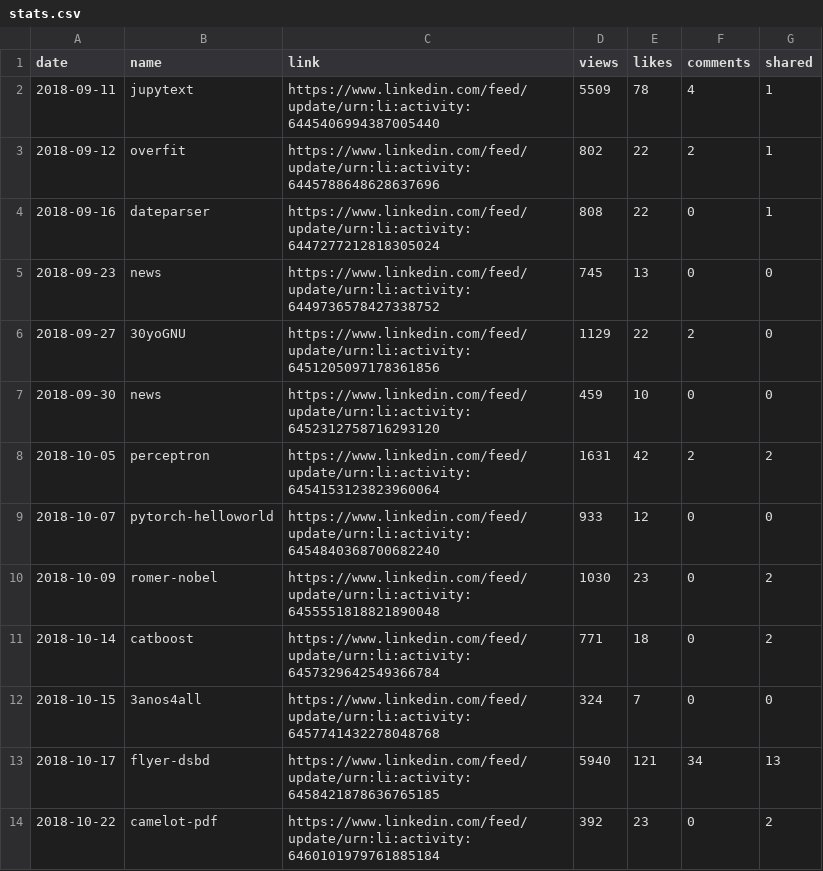
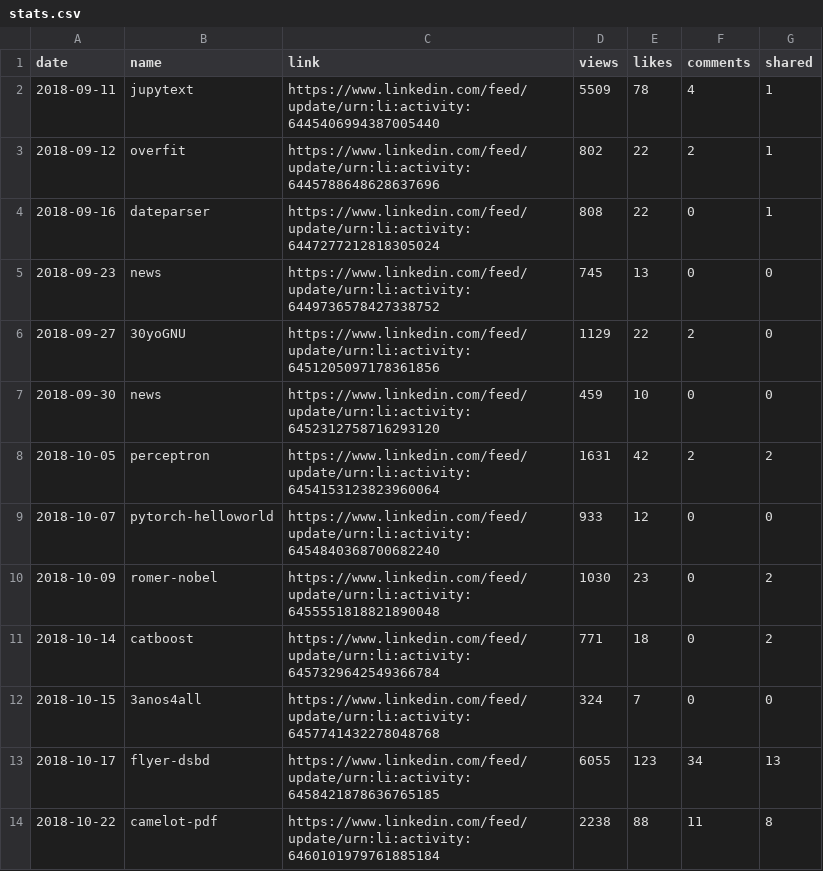
Before and after one commit to jayme-anchante/linkedin-posts, a CSV file: stats.csv, drawn as a sheet.

Commit message:
stats

```diff
--- a/stats.csv
+++ b/stats.csv
@@ -12,3 +12,3 @@ date,name,link,views,likes,comments,shared
 2018-10-15,3anos4all,https://www.linkedin.com/feed/update/urn:li:activity:6457741432278048768,324,7,0,0
-2018-10-17,flyer-dsbd,https://www.linkedin.com/feed/update/urn:li:activity:6458421878636765185,5940,121,34,13
-2018-10-22,camelot-pdf,https://www.linkedin.com/feed/update/urn:li:activity:6460101979761885184,392,23,0,2
+2018-10-17,flyer-dsbd,https://www.linkedin.com/feed/update/urn:li:activity:6458421878636765185,6055,123,34,13
+2018-10-22,camelot-pdf,https://www.linkedin.com/feed/update/urn:li:activity:6460101979761885184,2238,88,11,8
```
